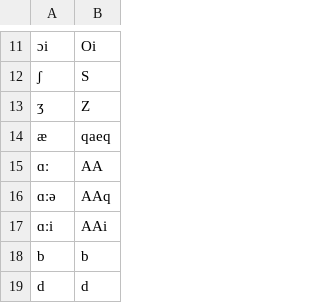
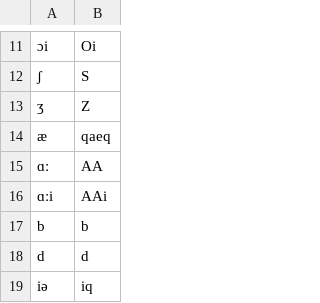
Before and after one commit to NWU-MuST/za_lex, a TSV file: data/phonememap.ipa-hts.tsv, drawn as a sheet; only a part is shown, gaps mark what is left out; the shorter side is filled out with more unchanged rows; the diff names each change by its address in the sheet, - before the commit and + after, or states it on an @@ line.

```diff
--- a/data/phonememap.ipa-hts.tsv
+++ b/data/phonememap.ipa-hts.tsv
-row 16: ɑːə | AAq
```
Also changed, not shown: data/phonememap.ipa-example.tsv, data/phonememap.ipa-xsampa.tsv, 1 other file.
